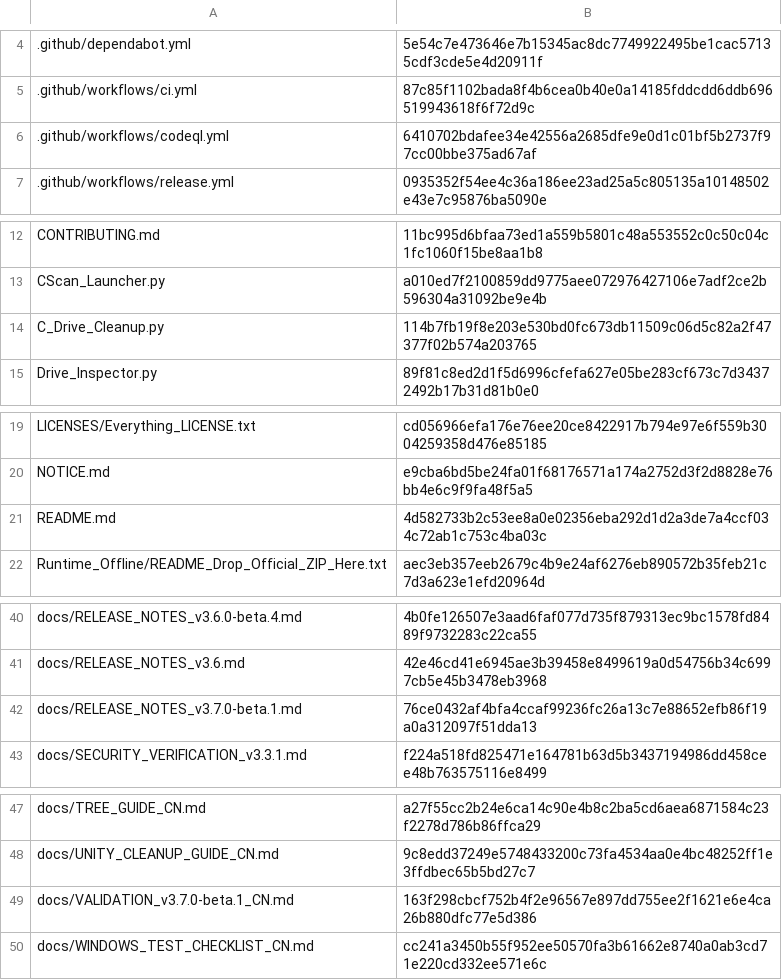
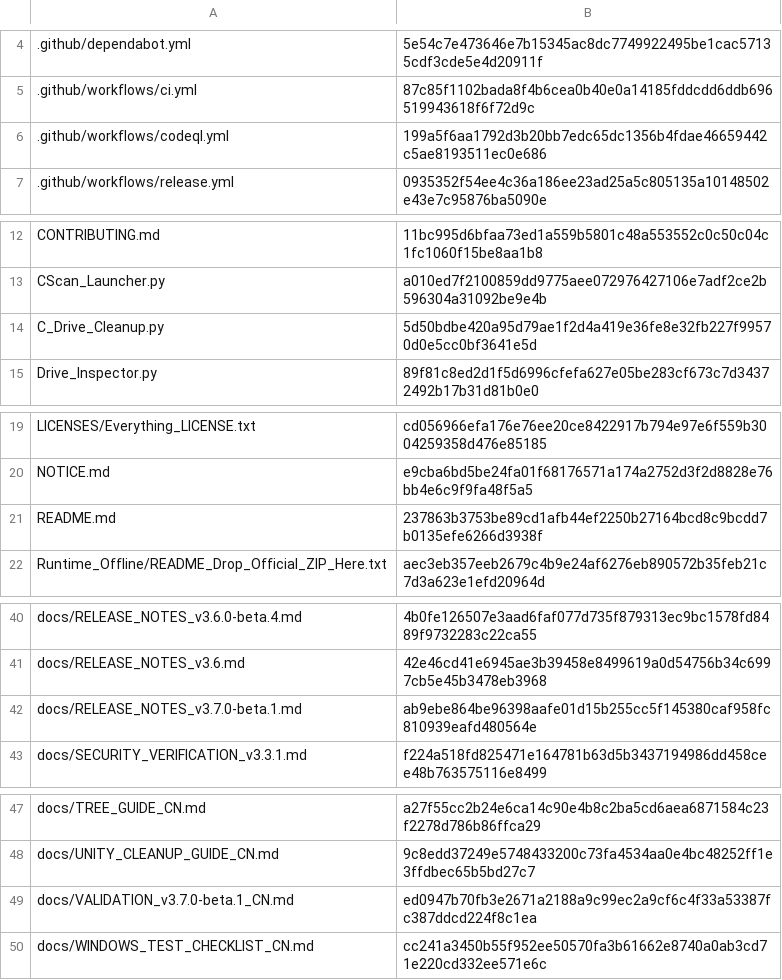
Before and after one commit to IvanChen-ctrl/c-scan-studio, a CSV file: FILE_INTEGRITY_SHA256.csv, drawn as a sheet; only a part is shown, gaps mark what is left out; the diff covers the shown part only.

```diff
--- a/FILE_INTEGRITY_SHA256.csv
+++ b/FILE_INTEGRITY_SHA256.csv
@@ -5,3 +5,3 @@
 .github/workflows/ci.yml,87c85f1102bada8f4b6cea0b40e0a14185fddcdd6ddb696519943618f6f72d9c
-.github/workflows/codeql.yml,6410702bdafee34e42556a2685dfe9e0d1c01bf5b2737f97cc00bbe375ad67af
+.github/workflows/codeql.yml,199a5f6aa1792d3b20bb7edc65dc1356b4fdae46659442c5ae8193511ec0e686
 .github/workflows/release.yml,0935352f54ee4c36a186ee23ad25a5c805135a10148502e43e7c95876ba5090e
@@ -13,3 +13,3 @@ CONTRIBUTING.md,11bc995d6bfaa73ed1a559b5801c48a553552c0c50c04c1fc1060f15be8aa1b8
 CScan_Launcher.py,a010ed7f2100859dd9775aee072976427106e7adf2ce2b596304a31092be9e4b
-C_Drive_Cleanup.py,114b7fb19f8e203e530bd0fc673db11509c06d5c82a2f47377f02b574a203765
+C_Drive_Cleanup.py,5d50bdbe420a95d79ae1f2d4a419e36fe8e32fb227f99570d0e5cc0bf3641e5d
 Drive_Inspector.py,89f81c8ed2d1f5d6996cfefa627e05be283cf673c7d34372492b17b31d81b0e0
@@ -20,3 +20,3 @@ LICENSES/Everything_LICENSE.txt,cd056966efa176e76ee20ce8422917b794e97e6f559b3004
 NOTICE.md,e9cba6bd5be24fa01f68176571a174a2752d3f2d8828e76bb4e6c9f9fa48f5a5
-README.md,4d582733b2c53ee8a0e02356eba292d1d2a3de7a4ccf034c72ab1c753c4ba03c
+README.md,237863b3753be89cd1afb44ef2250b27164bcd8c9bcdd7b0135efe6266d3938f
 Runtime_Offline/README_Drop_Official_ZIP_Here.txt,aec3eb357eeb2679c4b9e24af6276eb890572b35feb21c7d3a623e1efd20964d
@@ -41,3 +41,3 @@ docs/RELEASE_NOTES_v3.6.0-beta.4.md,4b0fe126507e3aad6faf077d735f879313ec9bc1578f
 docs/RELEASE_NOTES_v3.6.md,42e46cd41e6945ae3b39458e8499619a0d54756b34c6997cb5e45b3478eb3968
-docs/RELEASE_NOTES_v3.7.0-beta.1.md,76ce0432af4bfa4ccaf99236fc26a13c7e88652efb86f19a0a312097f51dda13
+docs/RELEASE_NOTES_v3.7.0-beta.1.md,ab9ebe864be96398aafe01d15b255cc5f145380caf958fc810939eafd480564e
 docs/SECURITY_VERIFICATION_v3.3.1.md,f224a518fd825471e164781b63d5b3437194986dd458cee48b763575116e8499
@@ -48,3 +48,3 @@ docs/TREE_GUIDE_CN.md,a27f55cc2b24e6ca14c90e4b8c2ba5cd6aea6871584c23f2278d786b86
 docs/UNITY_CLEANUP_GUIDE_CN.md,9c8edd37249e5748433200c73fa4534aa0e4bc48252ff1e3ffdbec65b5bd27c7
-docs/VALIDATION_v3.7.0-beta.1_CN.md,163f298cbcf752b4f2e96567e897dd755ee2f1621e6e4ca26b880dfc77e5d386
+docs/VALIDATION_v3.7.0-beta.1_CN.md,ed0947b70fb3e2671a2188a9c99ec2a9cf6c4f33a53387fc387ddcd224f8c1ea
 docs/WINDOWS_TEST_CHECKLIST_CN.md,cc241a3450b55f952ee50570fa3b61662e8740a0ab3cd71e220cd332ee571e6c
```
Also changed, not shown: 1 edited cell elsewhere in this file, 6 other files.
